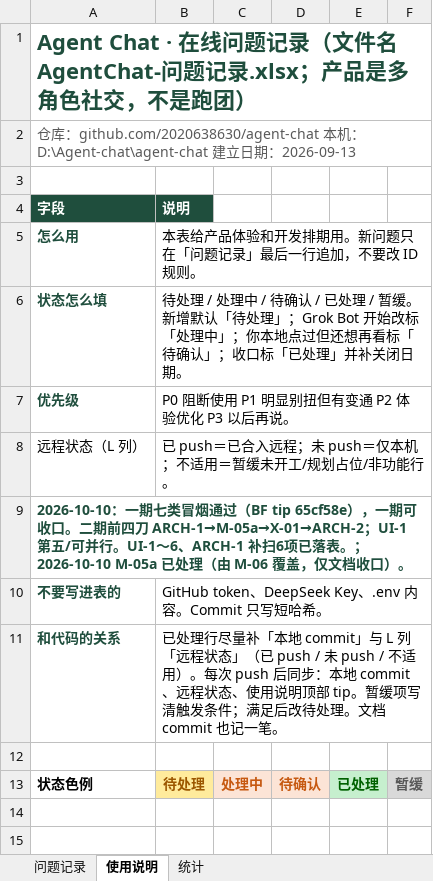
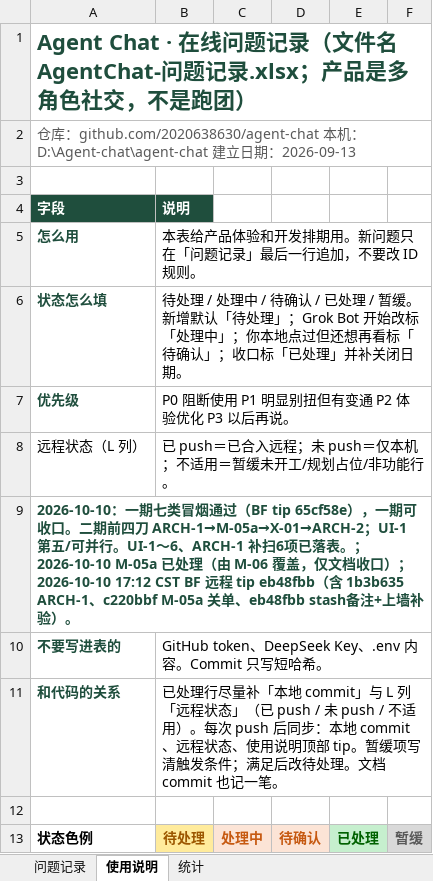
Before and after one commit to 2020638630/agent-chat, an Excel workbook: docs/product/AgentChat-问题记录.xlsx, sheet 使用说明, drawn as a sheet; values as stored, in another font and other column widths than the file's, no borders; the diff names each change by its address in the sheet, - before the commit and + after, or states it on an @@ line.

```diff
--- a/docs/product/AgentChat-问题记录.xlsx (sheet 使用说明)
+++ b/docs/product/AgentChat-问题记录.xlsx (sheet 使用说明)
-A9 (字段): …档收口）。
+A9 (字段): …档收口）；2026-10-10 17:12 CST BF 远程 tip eb48fbb（含 1b3b635 ARCH-1、c220bbf M-05a 关单、eb48fbb stash备注+上墙补验）。
```
Also changed, not shown: sheet 问题记录, sheet 统计.
